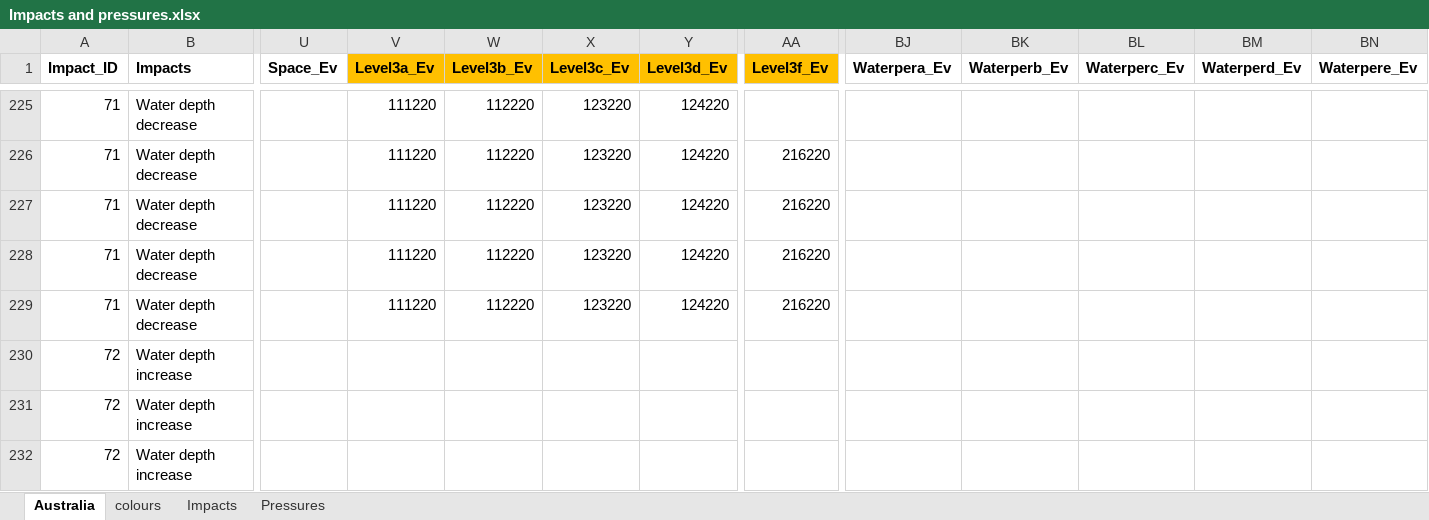
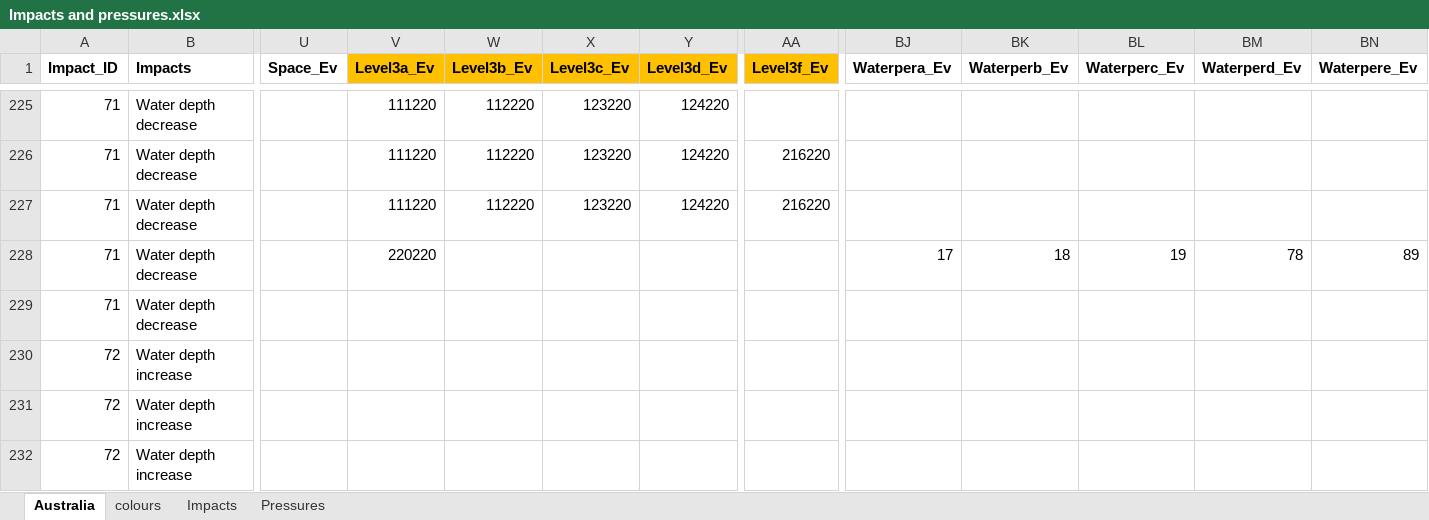
Before and after one commit to livingearth-system/living_coasts, an Excel workbook: gct/Impacts and pressures.xlsx, sheet Australia, drawn as a sheet; only a part is shown, gaps mark what is left out; values as stored, in another font and other column widths than the file's, no borders; 1 other sheet too large or unreadable and not compared; the diff names each change by its address in the sheet, - before the commit and + after, or states it on an @@ line.

```diff
--- a/gct/Impacts and pressures.xlsx (sheet Australia)
+++ b/gct/Impacts and pressures.xlsx (sheet Australia)
-V228 (Level3a_Ev): 111220
+V228 (Level3a_Ev): 220220
-W228:W229 (Level3b_Ev): 112220
+W228:W229 (Level3b_Ev): (empty)
-X228:X229 (Level3c_Ev): 123220
+X228:X229 (Level3c_Ev): (empty)
-Y228:Y229 (Level3d_Ev): 124220
+Y228:Y229 (Level3d_Ev): (empty)
-AA228:AA229 (Level3f_Ev): 216220
+AA228:AA229 (Level3f_Ev): (empty)
-BJ228 (Waterpera_Ev): (empty)
+BJ228 (Waterpera_Ev): 17
-BK228 (Waterperb_Ev): (empty)
+BK228 (Waterperb_Ev): 18
-BL228 (Waterperc_Ev): (empty)
+BL228 (Waterperc_Ev): 19
-BM228 (Waterperd_Ev): (empty)
+BM228 (Waterperd_Ev): 78
-BN228 (Waterpere_Ev): (empty)
+BN228 (Waterpere_Ev): 89
-V229 (Level3a_Ev): 111220
+V229 (Level3a_Ev): (empty)
```
Also changed, not shown: 53 other files.
